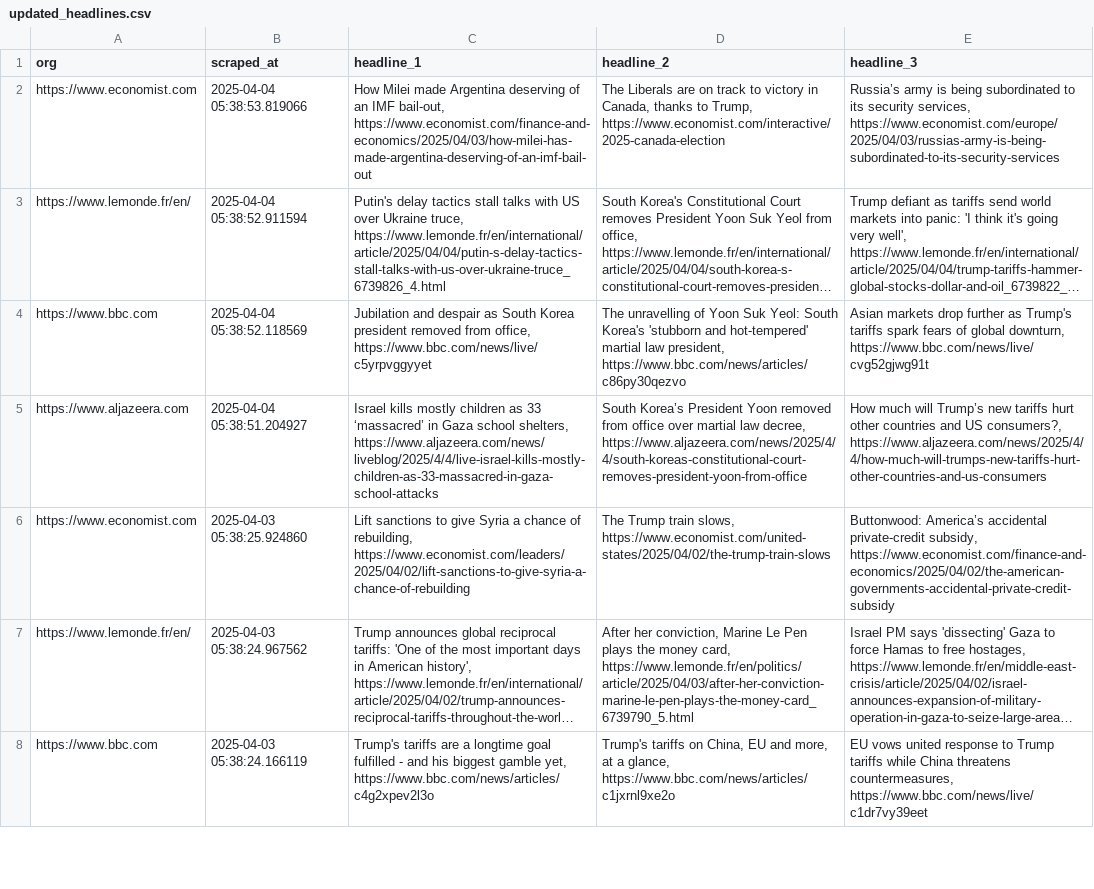
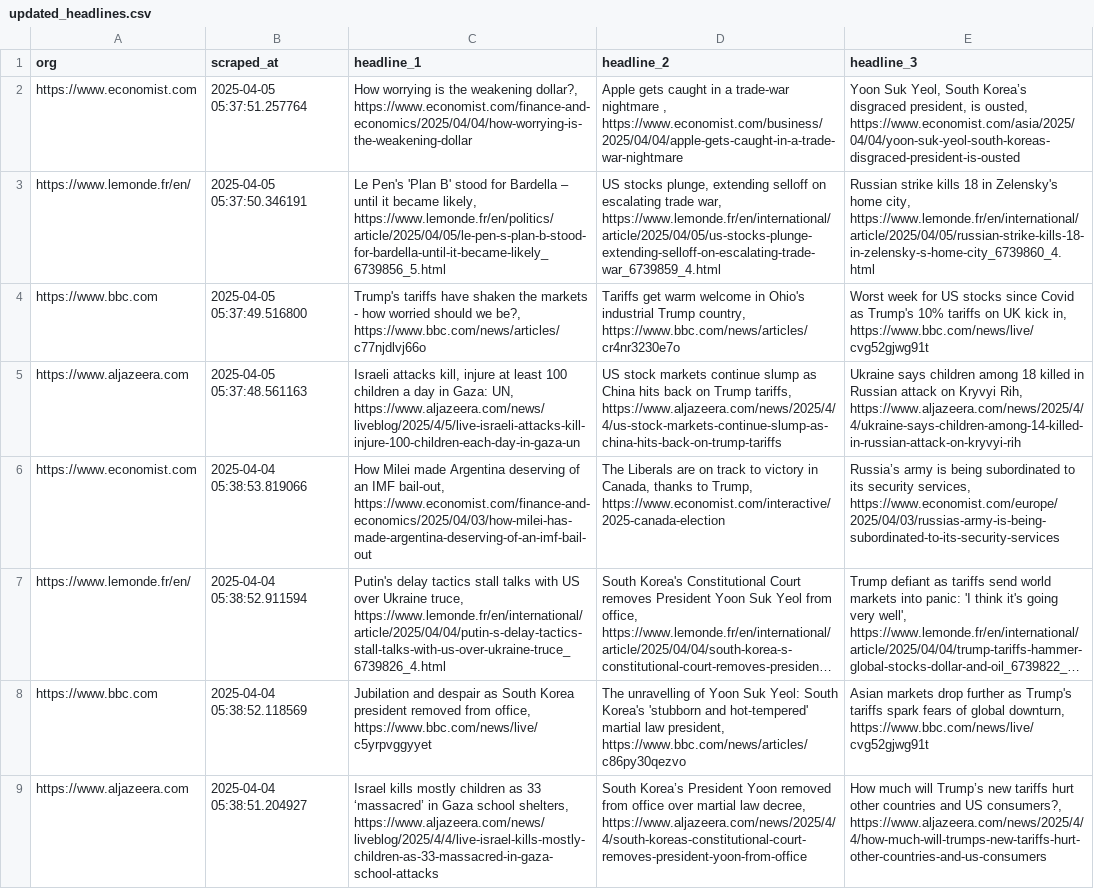
Before and after one commit to raphaelletseng/news_autoscraper, a CSV file: updated_headlines.csv, drawn as a sheet; only a part is shown; the shorter side is filled out with more unchanged rows; long unchanged cells end in …; the diff names each change by its address in the sheet, - before the commit and + after, or states it on an @@ line.

```diff
--- a/updated_headlines.csv
+++ b/updated_headlines.csv
+row 2: https://www.economist.com | 2025-04-05 05:37:51.257764 | How worrying is the weakening dollar?, https://www.economist.com/finance-and-economics/2025/04/04/how-worrying-is-the-weakening-dollar | Apple gets caught in a trade-war nightmare , https://www.economist.com/business/2025/04/04/apple-gets-caught-in-a-trade-war-nightmare | Yoon Suk Yeol, South Korea’s disgraced president, is ousted, https://www.economist.com/asia/2025/04/04/yoon-suk-yeol-south-koreas-disgraced-president-is-ousted
+row 3: https://www.lemonde.fr/en/ | 2025-04-05 05:37:50.346191 | Le Pen's 'Plan B' stood for Bardella – until it became likely, https://www.lemonde.fr/en/politics/article/2025/04/05/le-pen-s-plan-b-stood-for-bardella-until-it-became-likely_6739856_5.html | US stocks plunge, extending selloff on escalating trade war, https://www.lemonde.fr/en/international/article/2025/04/05/us-stocks-plunge-extending-selloff-on-escalating-trade-war_6739859_4.html | Russian strike kills 18 in Zelensky's home city, https://www.lemonde.fr/en/international/article/2025/04/05/russian-strike-kills-18-in-zelensky-s-home-city_6739860_4.html
+row 4: https://www.bbc.com | 2025-04-05 05:37:49.516800 | Trump's tariffs have shaken the markets - how worried should we be?, https://www.bbc.com/news/articles/c77njdlvj66o | Tariffs get warm welcome in Ohio's industrial Trump country, https://www.bbc.com/news/articles/cr4nr3230e7o | Worst week for US stocks since Covid as Trump's 10% tariffs on UK kick in, https://www.bbc.com/news/live/cvg52gjwg91t
+row 5: https://www.aljazeera.com | 2025-04-05 05:37:48.561163 | Israeli attacks kill, injure at least 100 children a day in Gaza: UN, https://www.aljazeera.com/news/liveblog/2025/4/5/live-israeli-attacks-kill-injure-100-children-each-day-in-gaza-un | US stock markets continue slump as China hits back on Trump tariffs, https://www.aljazeera.com/news/2025/4/4/us-stock-markets-continue-slump-as-china-hits-back-on-trump-tariffs | Ukraine says children among 18 killed in Russian attack on Kryvyi Rih, https://www.aljazeera.com/news/2025/4/4/ukraine-says-children-among-14-killed-in-russian-attack-on-kryvyi-rih
```
